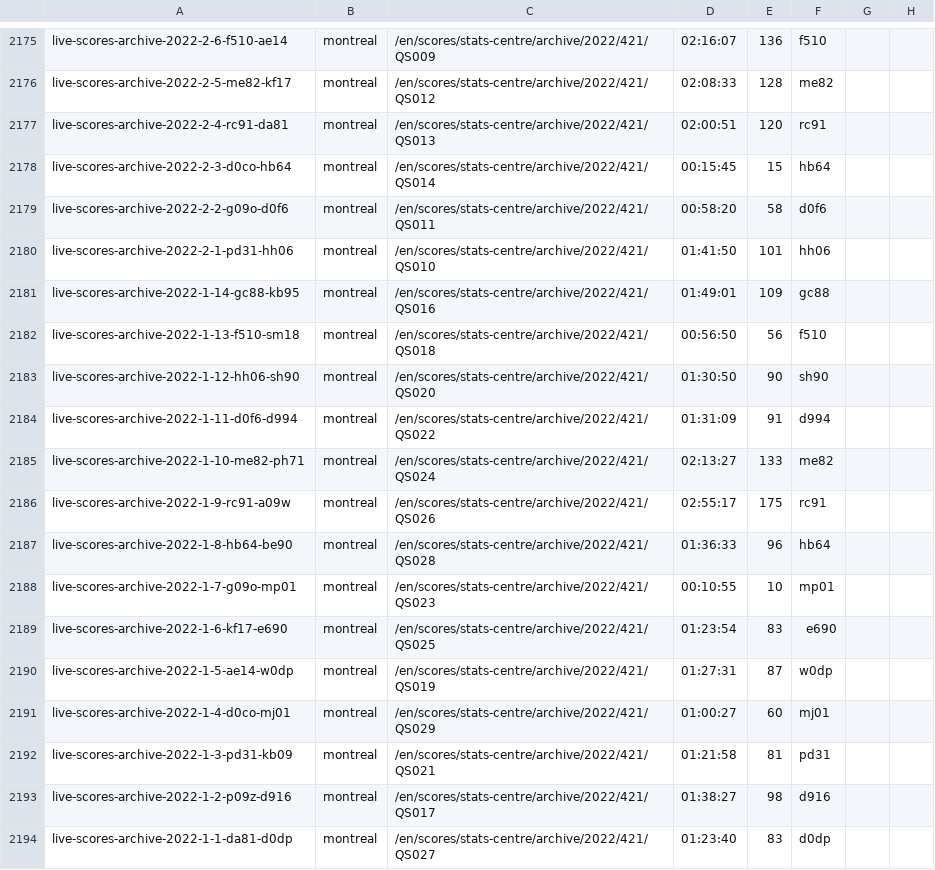
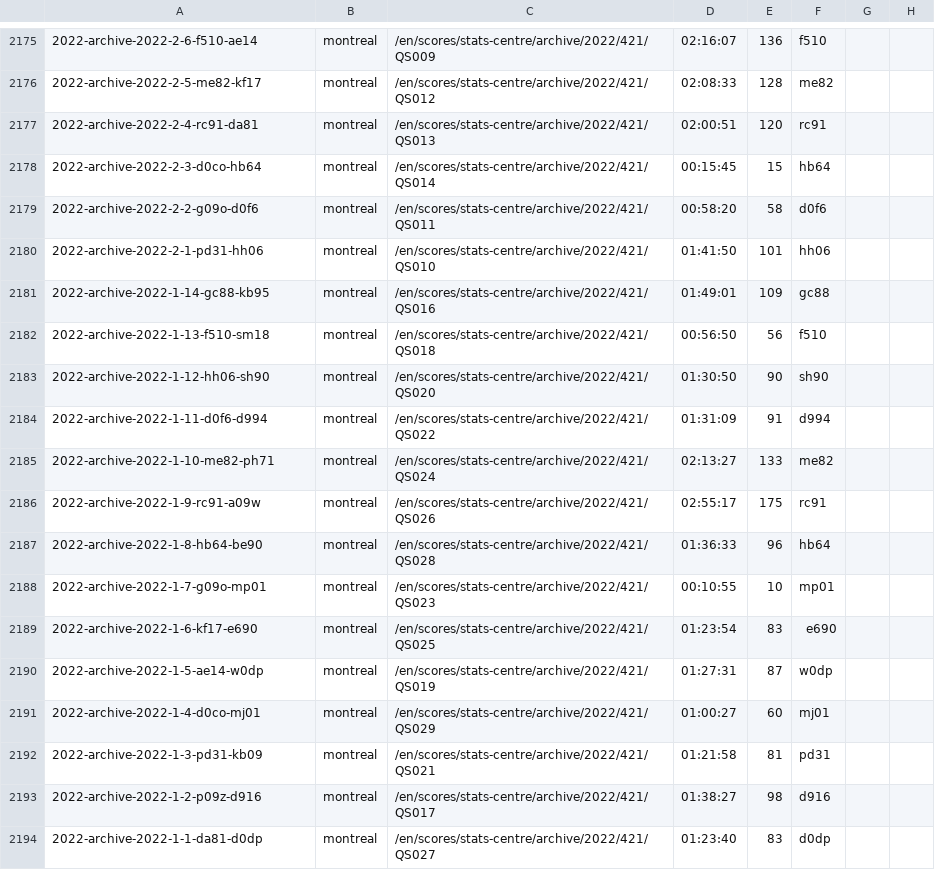
Before and after one commit to EmersonCosta0915/ATP-world-tour-tennis-data, a CSV file: csv/3_match_stats/match_stats_2022.csv, drawn as a sheet; only a part is shown, gaps mark what is left out; the diff covers the shown part only; the diff names each change by its address in the sheet, - before the commit and + after, or states it on an @@ line.

Commit message:
update match scores

```diff
--- a/csv/3_match_stats/match_stats_2022.csv
+++ b/csv/3_match_stats/match_stats_2022.csv
-A2175: live-scores-archive-2022-2-6-f510-ae14
+A2175: 2022-archive-2022-2-6-f510-ae14
-A2176: live-scores-archive-2022-2-5-me82-kf17
+A2176: 2022-archive-2022-2-5-me82-kf17
-A2177: live-scores-archive-2022-2-4-rc91-da81
+A2177: 2022-archive-2022-2-4-rc91-da81
-A2178: live-scores-archive-2022-2-3-d0co-hb64
+A2178: 2022-archive-2022-2-3-d0co-hb64
-A2179: live-scores-archive-2022-2-2-g09o-d0f6
+A2179: 2022-archive-2022-2-2-g09o-d0f6
-A2180: live-scores-archive-2022-2-1-pd31-hh06
+A2180: 2022-archive-2022-2-1-pd31-hh06
-A2181: live-scores-archive-2022-1-14-gc88-kb95
+A2181: 2022-archive-2022-1-14-gc88-kb95
-A2182: live-scores-archive-2022-1-13-f510-sm18
+A2182: 2022-archive-2022-1-13-f510-sm18
-A2183: live-scores-archive-2022-1-12-hh06-sh90
+A2183: 2022-archive-2022-1-12-hh06-sh90
-A2184: live-scores-archive-2022-1-11-d0f6-d994
+A2184: 2022-archive-2022-1-11-d0f6-d994
-A2185: live-scores-archive-2022-1-10-me82-ph71
+A2185: 2022-archive-2022-1-10-me82-ph71
-A2186: live-scores-archive-2022-1-9-rc91-a09w
+A2186: 2022-archive-2022-1-9-rc91-a09w
-A2187: live-scores-archive-2022-1-8-hb64-be90
+A2187: 2022-archive-2022-1-8-hb64-be90
-A2188: live-scores-archive-2022-1-7-g09o-mp01
+A2188: 2022-archive-2022-1-7-g09o-mp01
-A2189: live-scores-archive-2022-1-6-kf17-e690
+A2189: 2022-archive-2022-1-6-kf17-e690
-A2190: live-scores-archive-2022-1-5-ae14-w0dp
+A2190: 2022-archive-2022-1-5-ae14-w0dp
-A2191: live-scores-archive-2022-1-4-d0co-mj01
+A2191: 2022-archive-2022-1-4-d0co-mj01
-A2192: live-scores-archive-2022-1-3-pd31-kb09
+A2192: 2022-archive-2022-1-3-pd31-kb09
-A2193: live-scores-archive-2022-1-2-p09z-d916
+A2193: 2022-archive-2022-1-2-p09z-d916
-A2194: live-scores-archive-2022-1-1-da81-d0dp
+A2194: 2022-archive-2022-1-1-da81-d0dp
```
Also changed, not shown: 56 edited cells elsewhere in this file.
